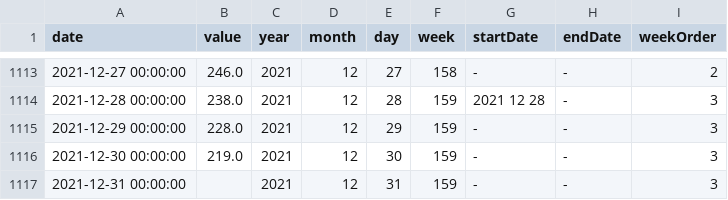
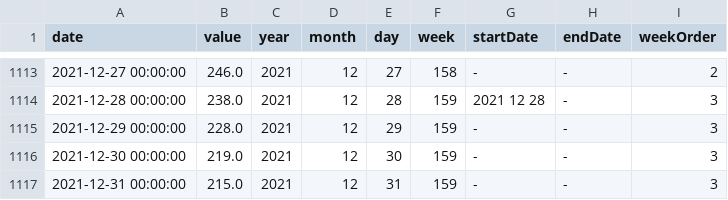
Before and after one commit to xrigueira/m-fdaPy, a CSV file: PreprocessorDaily/Database/Caudal_nor.csv, drawn as a sheet; only a part is shown, gaps mark what is left out.

```diff
--- a/PreprocessorDaily/Database/Caudal_nor.csv
+++ b/PreprocessorDaily/Database/Caudal_nor.csv
@@ -1116,2 +1116,2 @@ date;value;year;month;day;week;startDate;endDate;weekOrder
 2021-12-30 00:00:00;219.0;2021;12;30;159;-;-;3
-2021-12-31 00:00:00;;2021;12;31;159;-;-;3
+2021-12-31 00:00:00;215.0;2021;12;31;159;-;-;3
```
Also changed, not shown: PreprocessorDaily/Database/Caudal.csv, PreprocessorDaily/Database/Caudal_full.csv, 7 other files.
